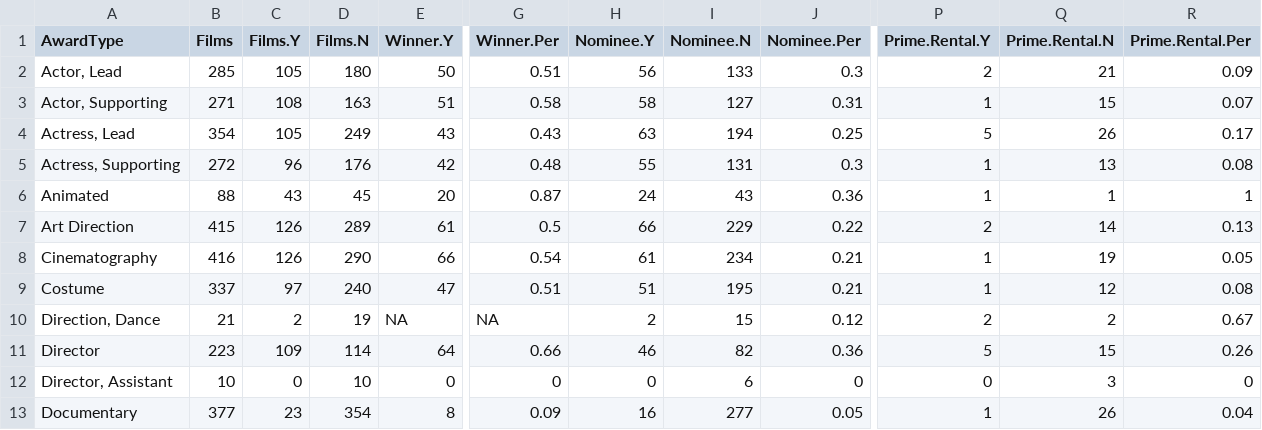
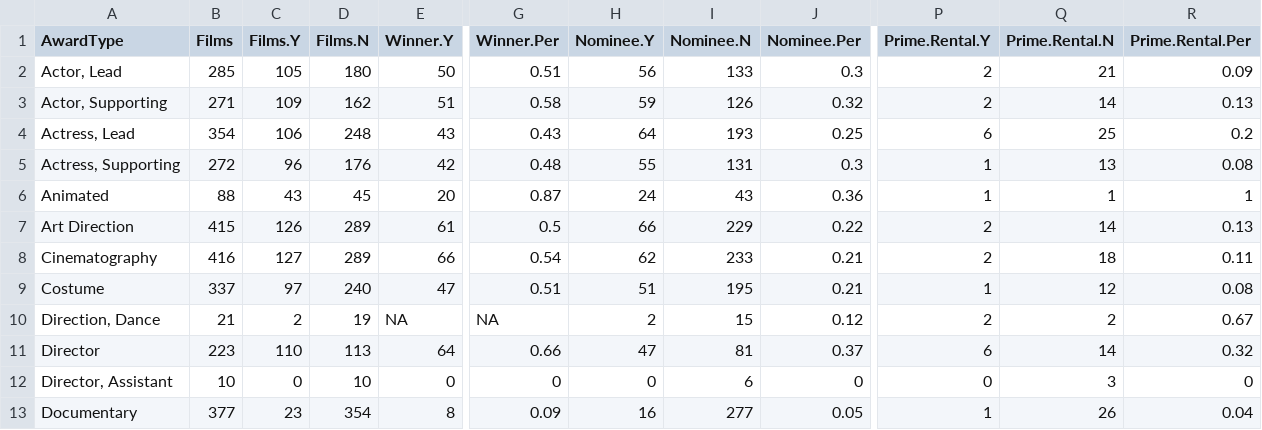
Before and after one commit to jacobmgreer/Media-Consumption, a CSV file: datasets/Oscars/OscarsAwardSummary.csv, drawn as a sheet; only a part is shown, gaps mark what is left out; the diff covers the shown part only; the diff names each change by its address in the sheet, - before the commit and + after, or states it on an @@ line.

```diff
--- a/datasets/Oscars/OscarsAwardSummary.csv
+++ b/datasets/Oscars/OscarsAwardSummary.csv
-C3 (Films.Y): 108
+C3 (Films.Y): 109
-D3 (Films.N): 163
+D3 (Films.N): 162
-H3 (Nominee.Y): 58
+H3 (Nominee.Y): 59
-I3 (Nominee.N): 127
+I3 (Nominee.N): 126
-J3 (Nominee.Per): 0.31
+J3 (Nominee.Per): 0.32
-P3 (Prime.Rental.Y): 1
+P3 (Prime.Rental.Y): 2
-Q3 (Prime.Rental.N): 15
+Q3 (Prime.Rental.N): 14
-R3 (Prime.Rental.Per): 0.07
+R3 (Prime.Rental.Per): 0.13
-C4 (Films.Y): 105
+C4 (Films.Y): 106
-D4 (Films.N): 249
+D4 (Films.N): 248
-H4 (Nominee.Y): 63
+H4 (Nominee.Y): 64
-I4 (Nominee.N): 194
+I4 (Nominee.N): 193
-P4 (Prime.Rental.Y): 5
+P4 (Prime.Rental.Y): 6
-Q4 (Prime.Rental.N): 26
+Q4 (Prime.Rental.N): 25
-R4 (Prime.Rental.Per): 0.17
+R4 (Prime.Rental.Per): 0.2
-C8 (Films.Y): 126
+C8 (Films.Y): 127
-D8 (Films.N): 290
+D8 (Films.N): 289
-H8 (Nominee.Y): 61
+H8 (Nominee.Y): 62
-I8 (Nominee.N): 234
+I8 (Nominee.N): 233
-P8 (Prime.Rental.Y): 1
+P8 (Prime.Rental.Y): 2
-Q8 (Prime.Rental.N): 19
+Q8 (Prime.Rental.N): 18
-R8 (Prime.Rental.Per): 0.05
+R8 (Prime.Rental.Per): 0.11
-C11 (Films.Y): 109
+C11 (Films.Y): 110
-D11 (Films.N): 114
+D11 (Films.N): 113
-H11 (Nominee.Y): 46
+H11 (Nominee.Y): 47
-I11 (Nominee.N): 82
+I11 (Nominee.N): 81
-J11 (Nominee.Per): 0.36
+J11 (Nominee.Per): 0.37
-P11 (Prime.Rental.Y): 5
+P11 (Prime.Rental.Y): 6
-Q11 (Prime.Rental.N): 15
+Q11 (Prime.Rental.N): 14
-R11 (Prime.Rental.Per): 0.26
+R11 (Prime.Rental.Per): 0.32
```
Also changed, not shown: 28 edited cells elsewhere in this file, datasets/AFI-Silver.csv, datasets/NYT1000/NYT1000Data.csv, 6 other files.
